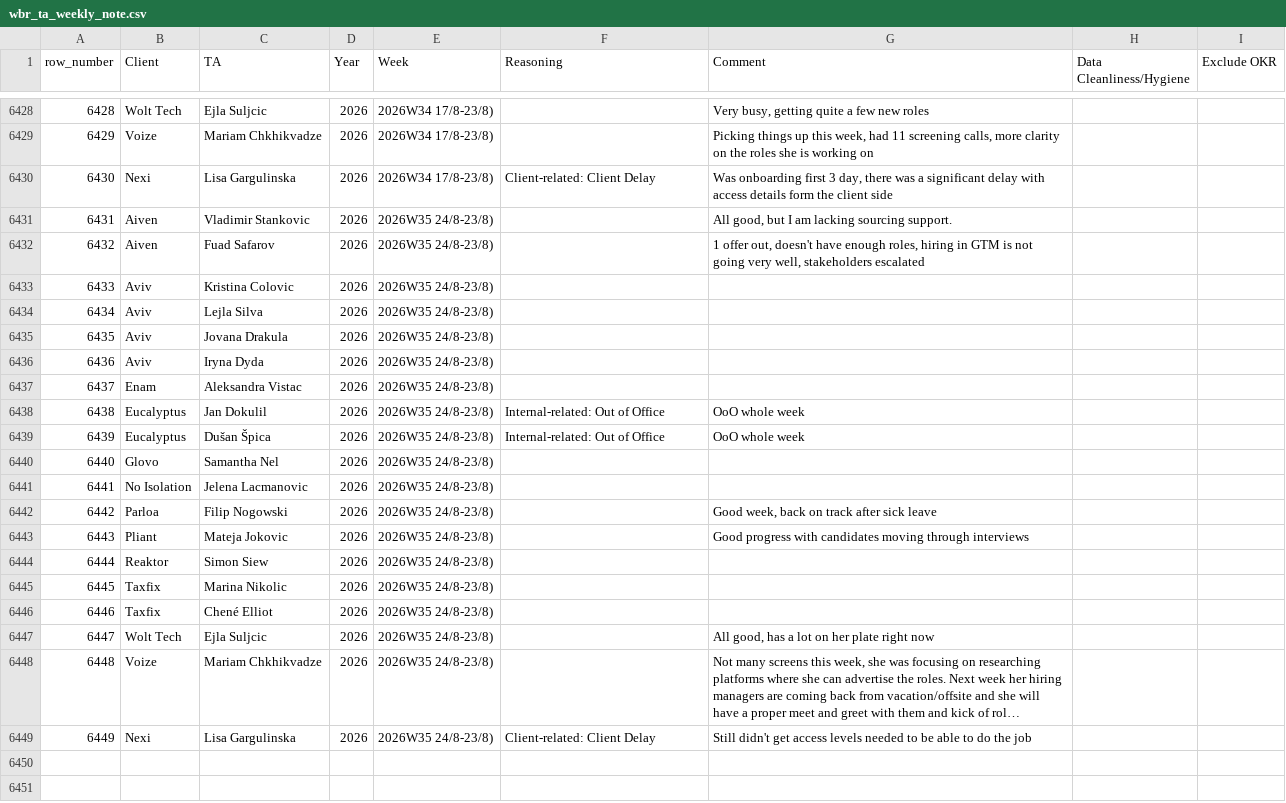
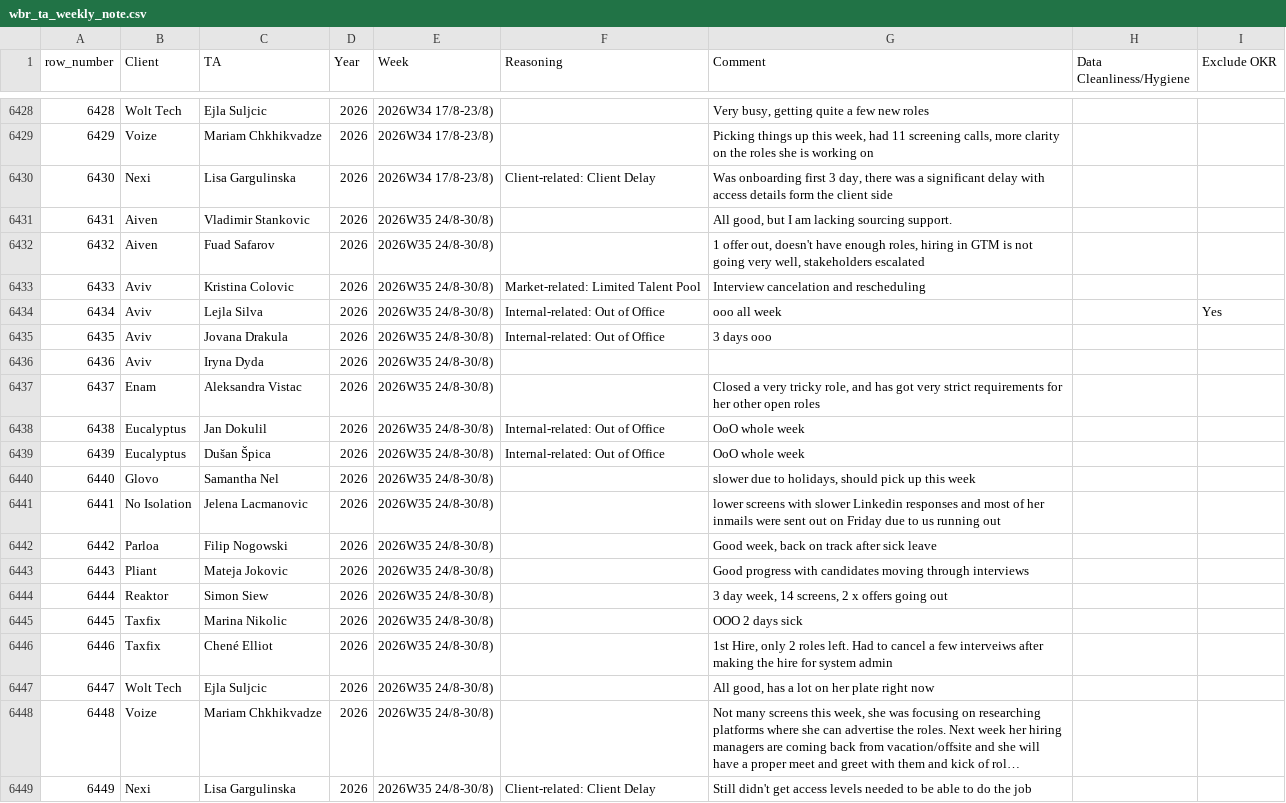
Before and after one commit to bark8922/tribe-recruiting, a CSV file: wbr_static/wbr_ta_weekly_note.csv, drawn as a sheet; only a part is shown, gaps mark what is left out; long unchanged cells end in …; the diff names each change by its address in the sheet, - before the commit and + after, or states it on an @@ line.

Commit message:
chore: sync TA Weekly Note 2026-08-31

```diff
--- a/wbr_static/wbr_ta_weekly_note.csv
+++ b/wbr_static/wbr_ta_weekly_note.csv
-E6431:E6449 (Week): 2026W35 24/8-23/8)
+E6431:E6449 (Week): 2026W35 24/8-30/8)
-F6433 (Reasoning): (empty)
+F6433 (Reasoning): Market-related: Limited Talent Pool
-G6433 (Comment): (empty)
+G6433 (Comment): Interview cancelation and rescheduling
-F6434:F6435 (Reasoning): (empty)
+F6434:F6435 (Reasoning): Internal-related: Out of Office
-G6434 (Comment): (empty)
+G6434 (Comment): ooo all week
-I6434 (Exclude OKR): (empty)
+I6434 (Exclude OKR): Yes
-G6435 (Comment): (empty)
+G6435 (Comment): 3 days ooo
-G6437 (Comment): (empty)
+G6437 (Comment): Closed a very tricky role, and has got very strict requirements for her other open roles
-G6440 (Comment): (empty)
+G6440 (Comment): slower due to holidays, should pick up this week
-G6441 (Comment): (empty)
+G6441 (Comment): lower screens with slower Linkedin responses and most of her inmails were sent out on Friday due to us running out
-G6444 (Comment): (empty)
+G6444 (Comment): 3 day week, 14 screens, 2 x offers going out
-G6445 (Comment): (empty)
+G6445 (Comment): OOO 2 days sick
-G6446 (Comment): (empty)
+G6446 (Comment): 1st Hire, only 2 roles left. Had to cancel a few interveiws after making the hire for system admin
```
